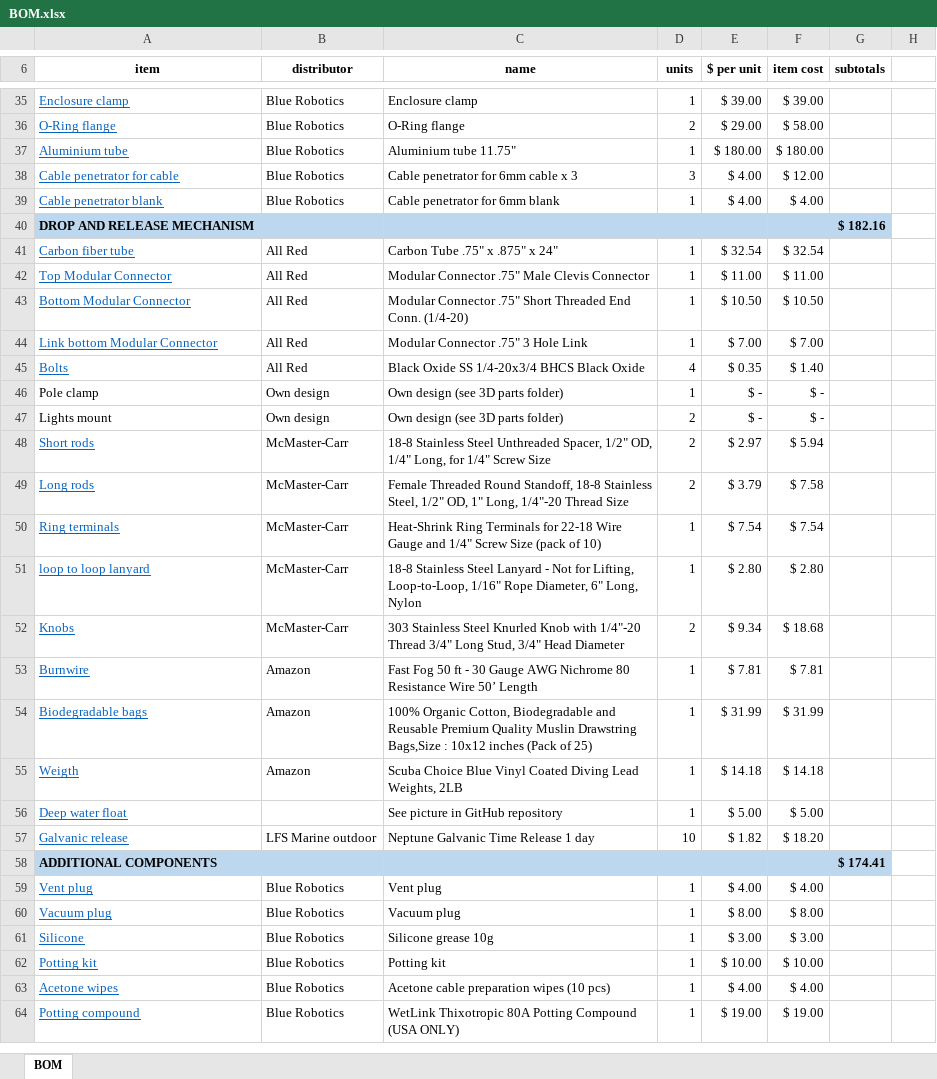
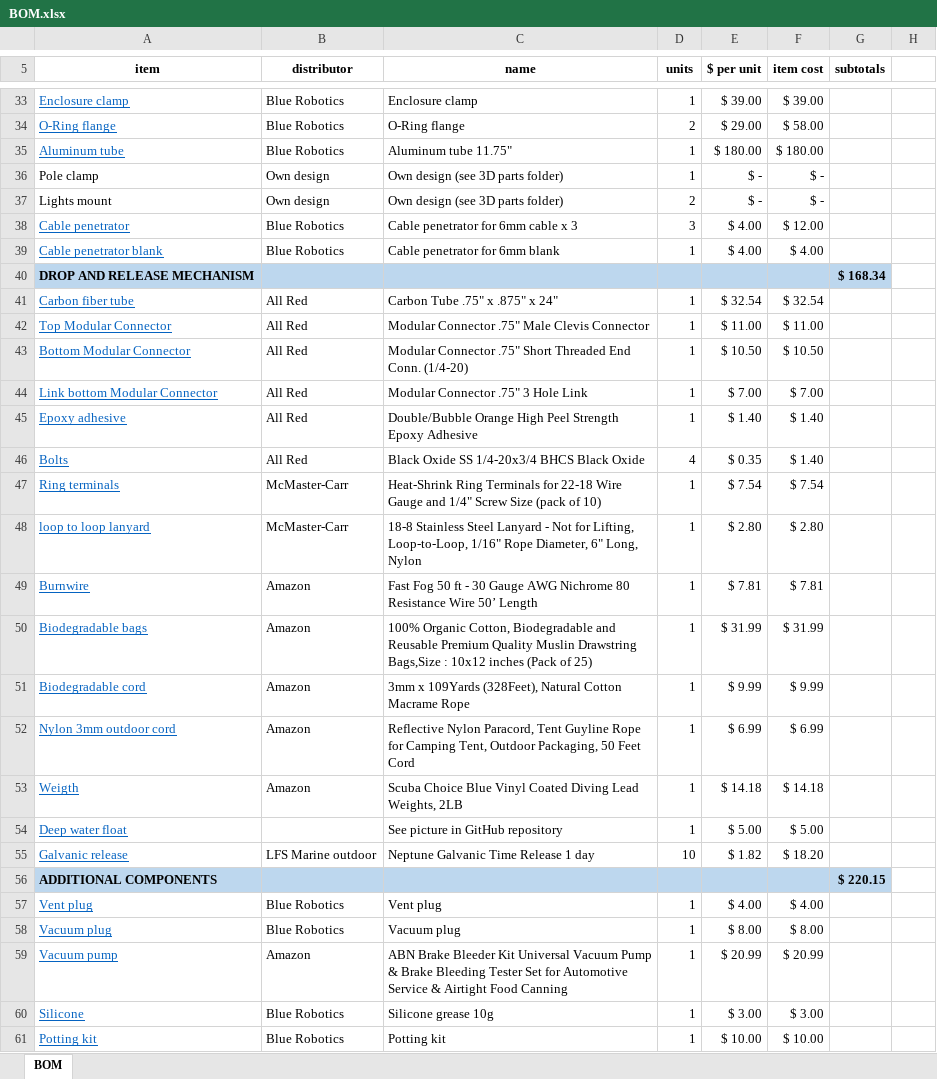
Before and after one commit to PauAntaBio/deep-sea-drop-cam, an Excel workbook: BOM.xlsx, sheet BOM, drawn as a sheet; only a part is shown, gaps mark what is left out; the shorter side is filled out with more unchanged rows; values as stored, in another font and other column widths than the file's, no borders; removed rows and columns are numbered as before the commit, all else as after; the diff covers the shown part only; the diff names each change by its address in the sheet, - before the commit and + after, or states it on an @@ line.

Commit message:
Add files via upload

```diff
--- a/BOM.xlsx (sheet BOM)
+++ b/BOM.xlsx (sheet BOM)
-A35 (item): Aluminium tube
+A35 (item): Aluminum tube
-C35 (name): Aluminium tube 11.75"
+C35 (name): Aluminum tube 11.75"
@@ row 46 moved to row 36: Pole clamp @@
@@ row 47 moved to row 37: Lights mount @@
-A38 (item): Cable penetrator for cable
+A38 (item): Cable penetrator
-G40 (subtotals): $ 182.16
+G40 (subtotals): $ 168.34
+row 45: Epoxy adhesive | All Red | Double/Bubble Orange High Peel Strength Epoxy Adhesive | 1 | $ 1.40 | $ 1.40
-row 48: Short rods | McMaster-Carr | 18-8 Stainless Steel Unthreaded Spacer, 1/2" OD, 1/4" Long, for 1/4" Screw Size | 2 | $ 2.97 | $ 5.94
-row 49: Long rods | McMaster-Carr | Female Threaded Round Standoff, 18-8 Stainless Steel, 1/2" OD, 1" Long, 1/4"-20 Thread Size | 2 | $ 3.79 | $ 7.58
-row 52: Knobs | McMaster-Carr | 303 Stainless Steel Knurled Knob with 1/4"-20 Thread 3/4" Long Stud, 3/4" Head Diameter | 2 | $ 9.34 | $ 18.68
+row 51: Biodegradable cord | Amazon | 3mm x 109Yards (328Feet), Natural Cotton Macrame Rope | 1 | $ 9.99 | $ 9.99
+row 52: Nylon 3mm outdoor cord | Amazon | Reflective Nylon Paracord, Tent Guyline Rope for Camping Tent, Outdoor Packaging, 50 Feet Cord | 1 | $ 6.99 | $ 6.99
-G56 (subtotals): $ 174.41
+G56 (subtotals): $ 220.15
@@ row 66 moved to row 59: Vacuum pump @@
```
Also changed, not shown: 8 added rows, 4 removed rows, 2 moved rows, 6 edited cells and cell formats elsewhere in this sheet, formulas that keep their value.
